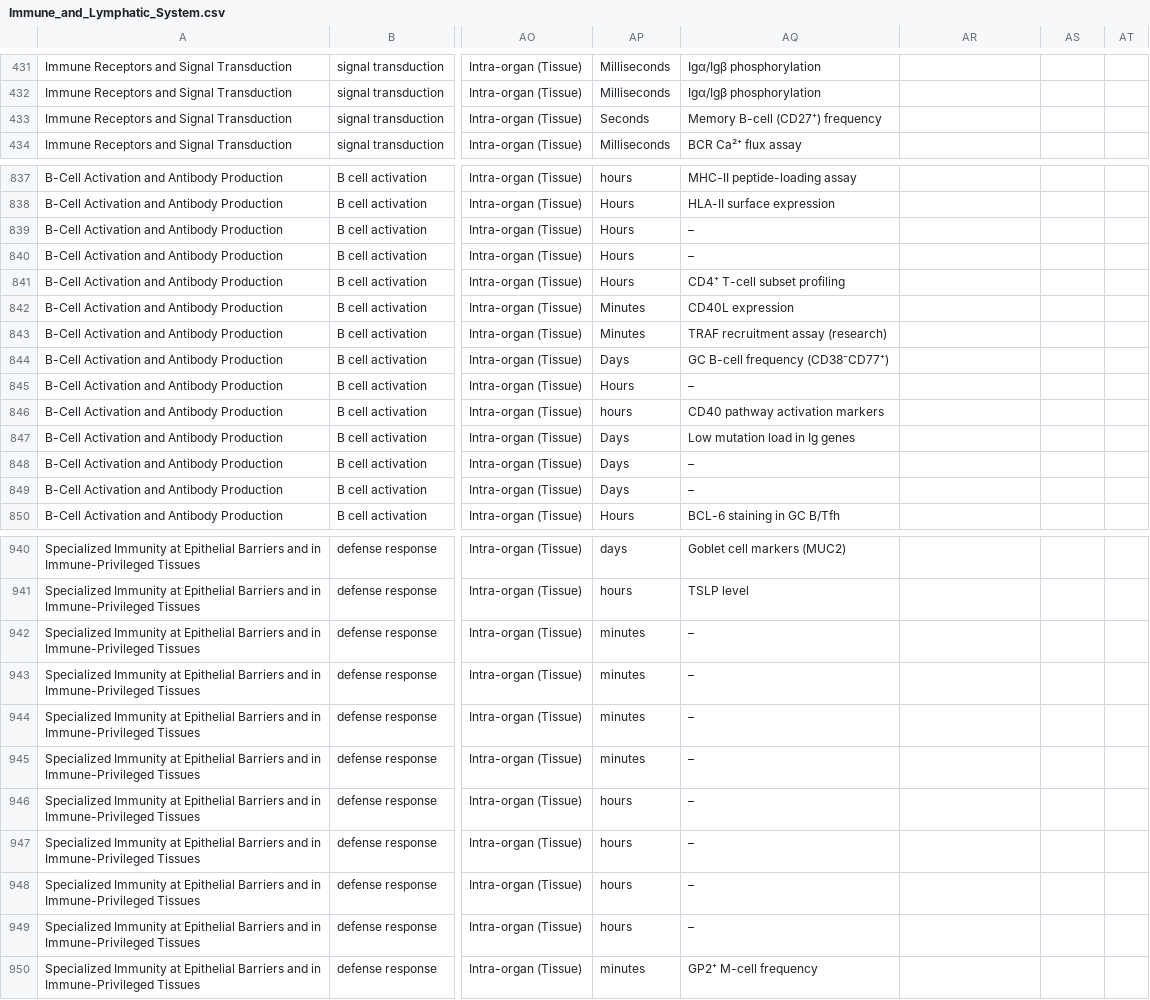
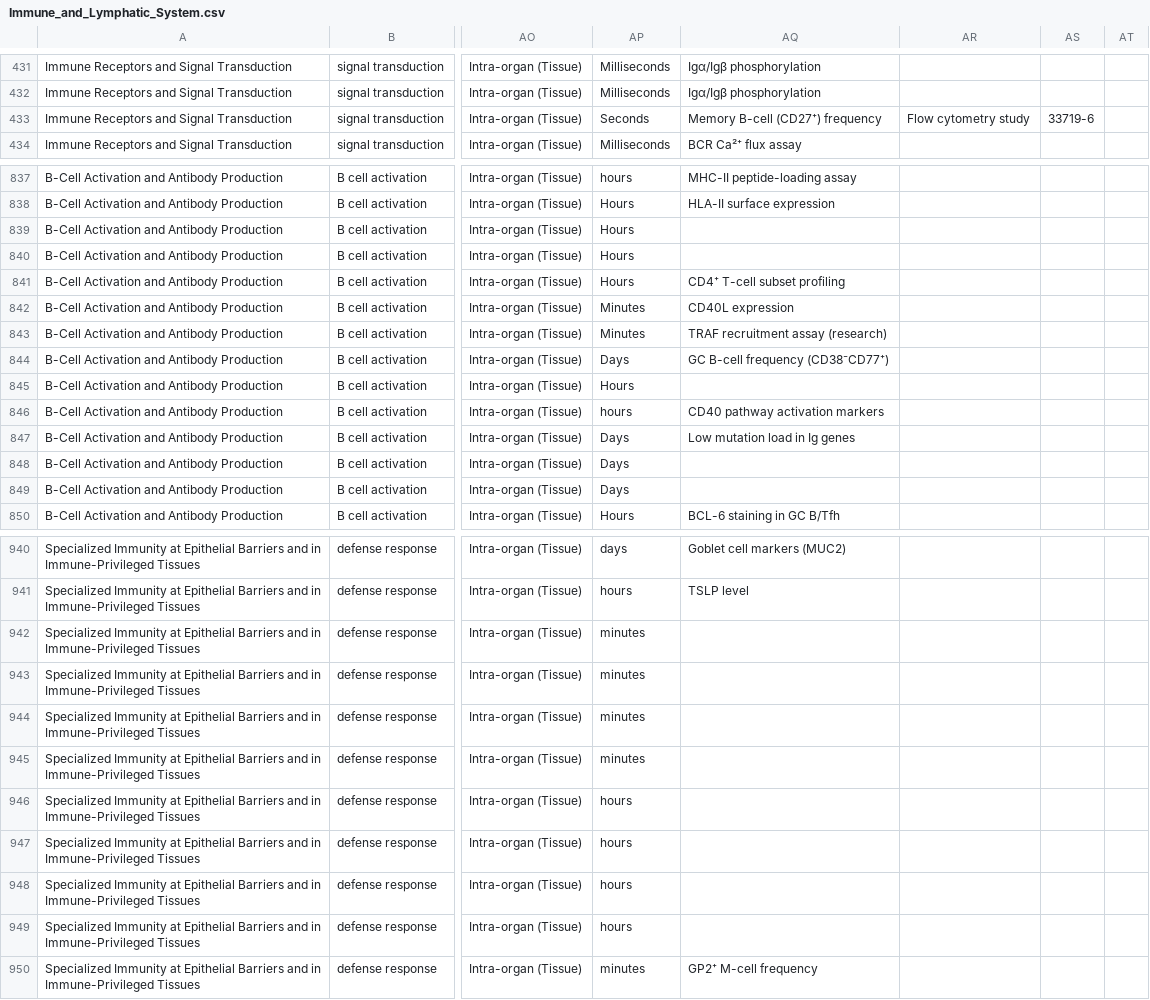
Before and after one commit to wholepersonproject/wpp-kg, a CSV file: digital-objects/wpp/immune-and-lymphatic-system/draft/raw/Immune_and_Lymphatic_System.csv, drawn as a sheet; only a part is shown, gaps mark what is left out; the diff covers the shown part only; the diff names each change by its address in the sheet, - before the commit and + after, or states it on an @@ line.

Commit message:
Updated tables 8/3/2026

```diff
--- a/digital-objects/wpp/immune-and-lymphatic-system/draft/raw/Immune_and_Lymphatic_System.csv
+++ b/digital-objects/wpp/immune-and-lymphatic-system/draft/raw/Immune_and_Lymphatic_System.csv
-AR433: (empty)
+AR433: Flow cytometry study
-AS433: (empty)
+AS433: 33719-6
-AQ839:AQ840: –
+AQ839:AQ840: (empty)
-AQ845: –
+AQ845: (empty)
-AQ848:AQ849: –
+AQ848:AQ849: (empty)
-AQ942:AQ949: –
+AQ942:AQ949: (empty)
```
Also changed, not shown: 28 edited cells elsewhere in this file, digital-objects/wpp/fascia-system/draft/raw/Fascia_System.csv, 4 other files.
